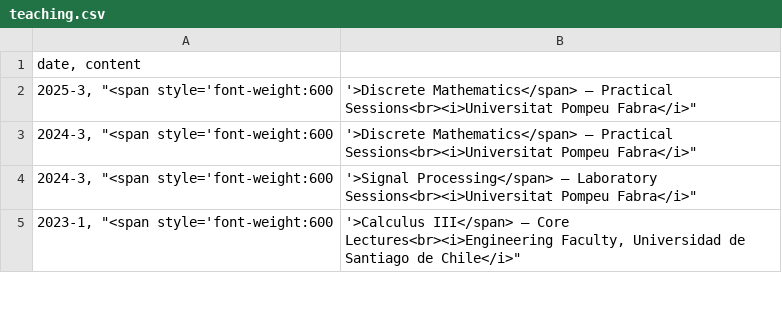
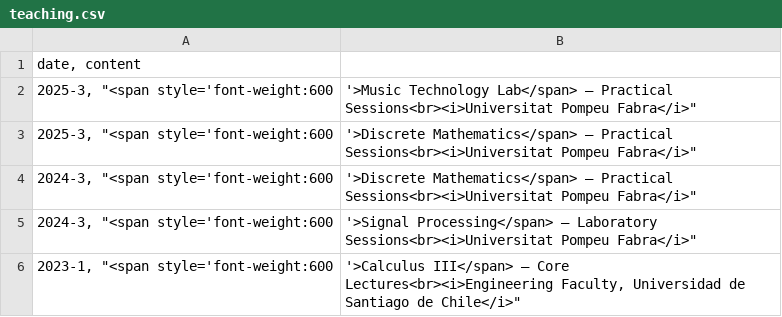
Before and after one commit to cordutie/cordutie.github.io, a CSV file: assets/data/teaching.csv, drawn as a sheet; only a part is shown.

```diff
--- a/assets/data/teaching.csv
+++ b/assets/data/teaching.csv
@@ -1,2 +1,3 @@
 date, content
+"2025-3", "<span style='font-weight:600;'>Music Technology Lab</span> — Practical Sessions<br><i>Universitat Pompeu Fabra</i>"
 "2025-3", "<span style='font-weight:600;'>Discrete Mathematics</span> — Practical Sessions<br><i>Universitat Pompeu Fabra</i>"
```
Also changed, not shown: assets/data/experience.csv, assets/data/news.csv, 3 other files.
